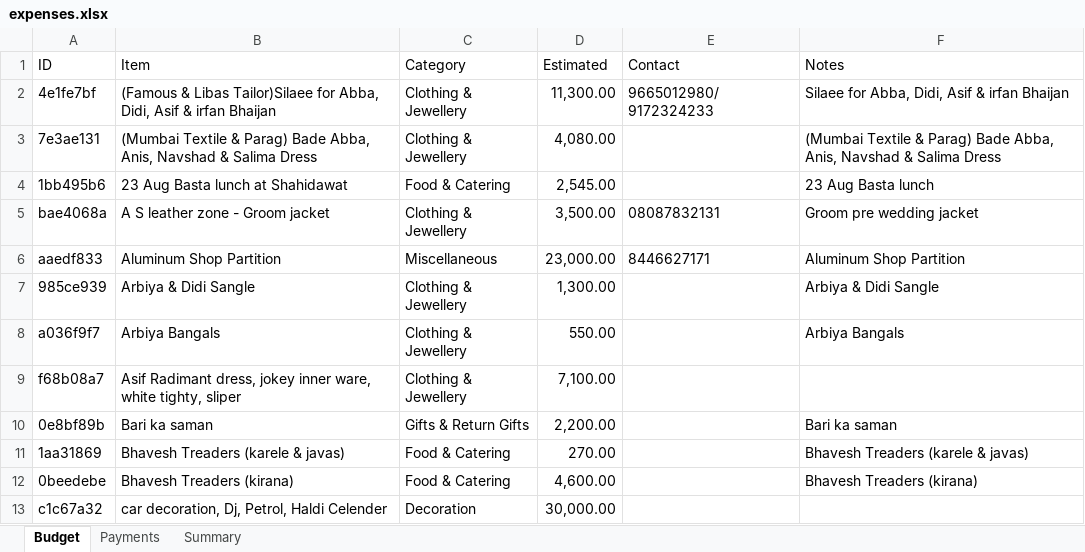
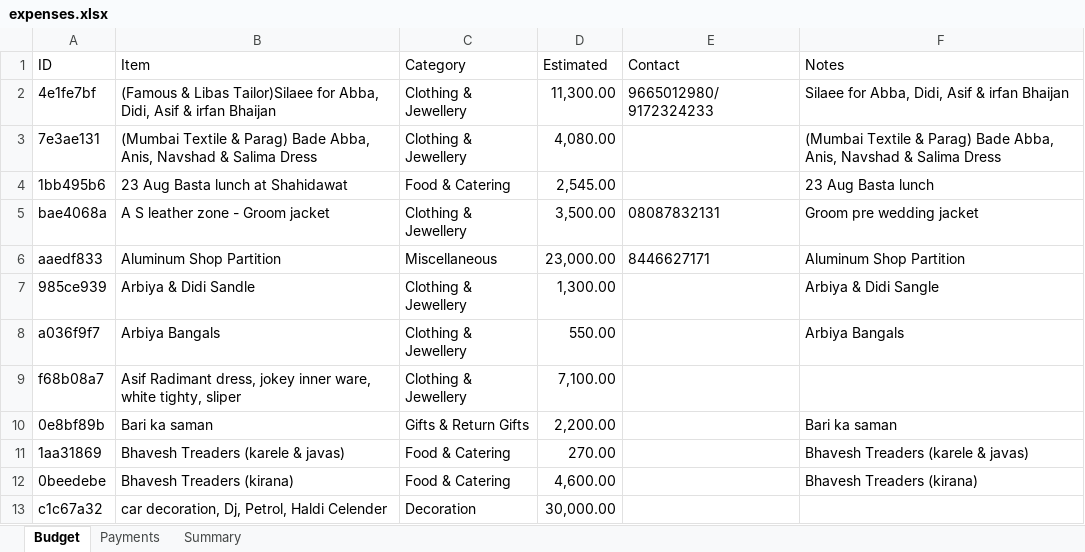
Before and after one commit to Asif-Nice/poc-track-expenses, an Excel workbook: data/expenses.xlsx, sheet Budget, drawn as a sheet; only a part is shown; values as stored, in another font and other column widths than the file's, no borders; the diff names each change by its address in the sheet, - before the commit and + after, or states it on an @@ line.

Commit message:
Update budget item: Arbiya & Didi Sandle — ₹1,300.00

```diff
--- a/data/expenses.xlsx (sheet Budget)
+++ b/data/expenses.xlsx (sheet Budget)
-B7 (Item): Arbiya & Didi Sangle
+B7 (Item): Arbiya & Didi Sandle
```
Also changed, not shown: sheet Summary, sheet Payments.
